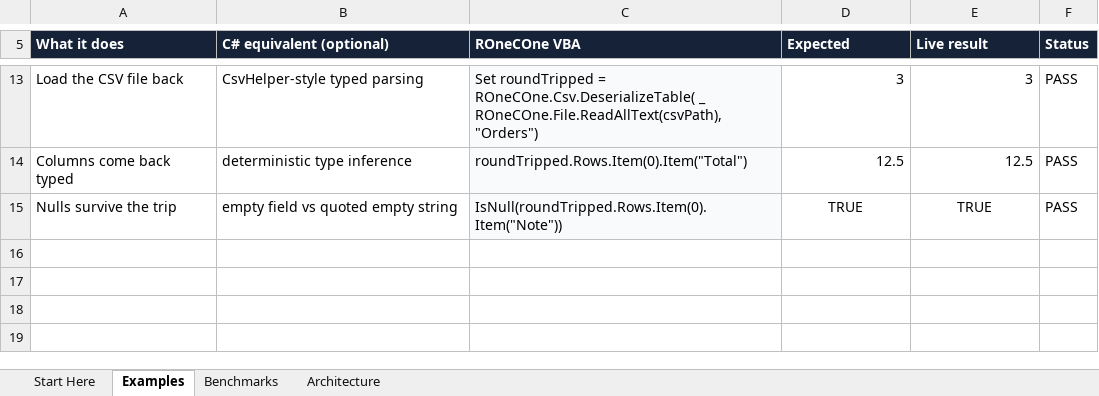
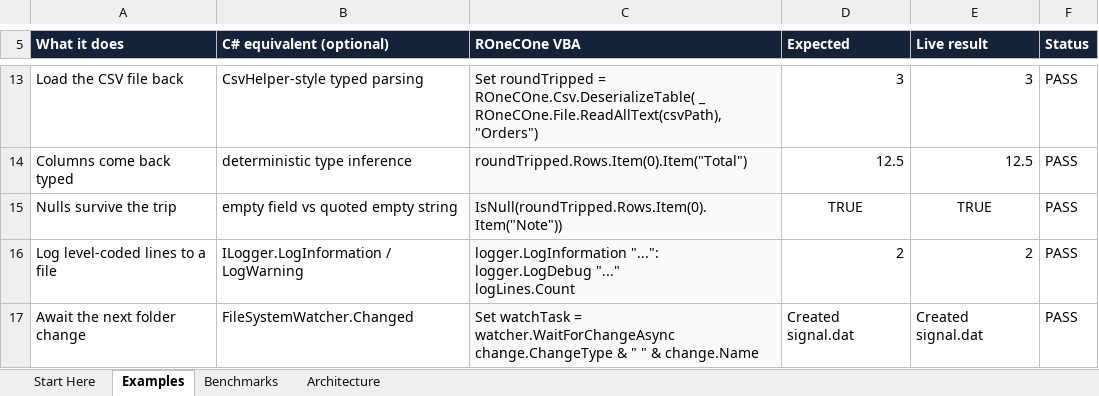
Before and after one commit to WilliamSmithEdward/ROneCOne, an Excel workbook: demo/ROneCOne_Files_Demo.xlsm, sheet Examples, drawn as a sheet; only a part is shown, gaps mark what is left out; values as stored, in another font and other column widths than the file's, no borders; ↵ is a line break in a cell; the diff names each change by its address in the sheet, - before the commit and + after, or states it on an @@ line.

Commit message:
docs(demo): show logger, watcher, stdin, and escaping in situ
The Files demo gains a logger row (level-filtered lines) and an
awaitable folder-watch row (a staged .dat file seen as Created); the
Process demo feeds sort standard input and shows the output sorted;
the Http demo escapes a query value with Uri.EscapeDataString. Builder
configs and demo contract pins follow; Files runs 12/12, Process 9/9,
Http 13/13, all rows reviewed.

```diff
--- a/demo/ROneCOne_Files_Demo.xlsm (sheet Examples)
+++ b/demo/ROneCOne_Files_Demo.xlsm (sheet Examples)
+row 16: Log level-coded lines to a file | ILogger.LogInformation / LogWarning | logger.LogInformation "...": logger.LogDebug "..." ↵ logLines.Count | 2 | 2 | PASS
+row 17: Await the next folder change | FileSystemWatcher.Changed | Set watchTask = watcher.WaitForChangeAsync ↵ change.ChangeType & " " & change.Name | Created signal.dat | Created signal.dat | PASS
```
Also changed, not shown: sheet Start Here, sheet Benchmarks, demo/ROneCOne_Http_Demo.xlsm, demo/ROneCOne_Process_Demo.xlsm, 5 other files.
